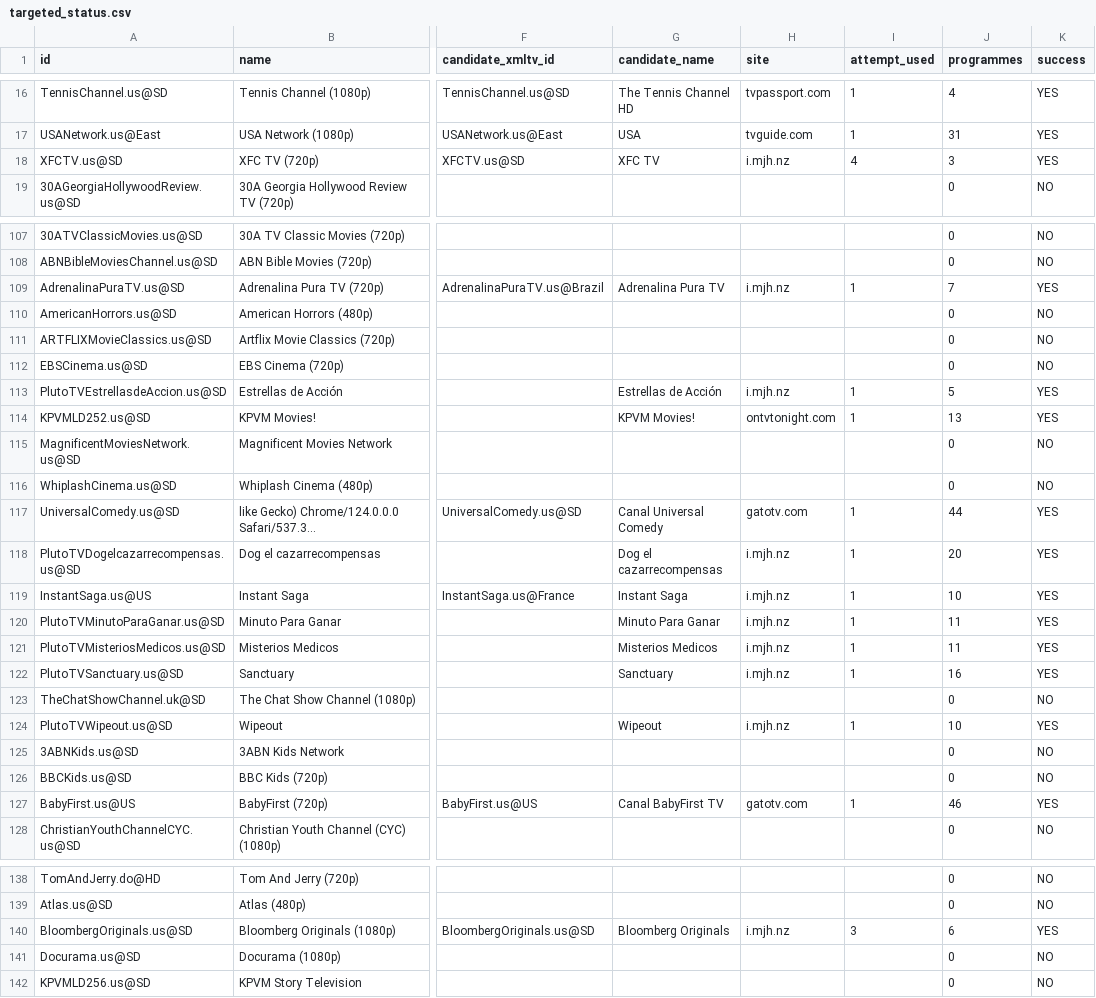
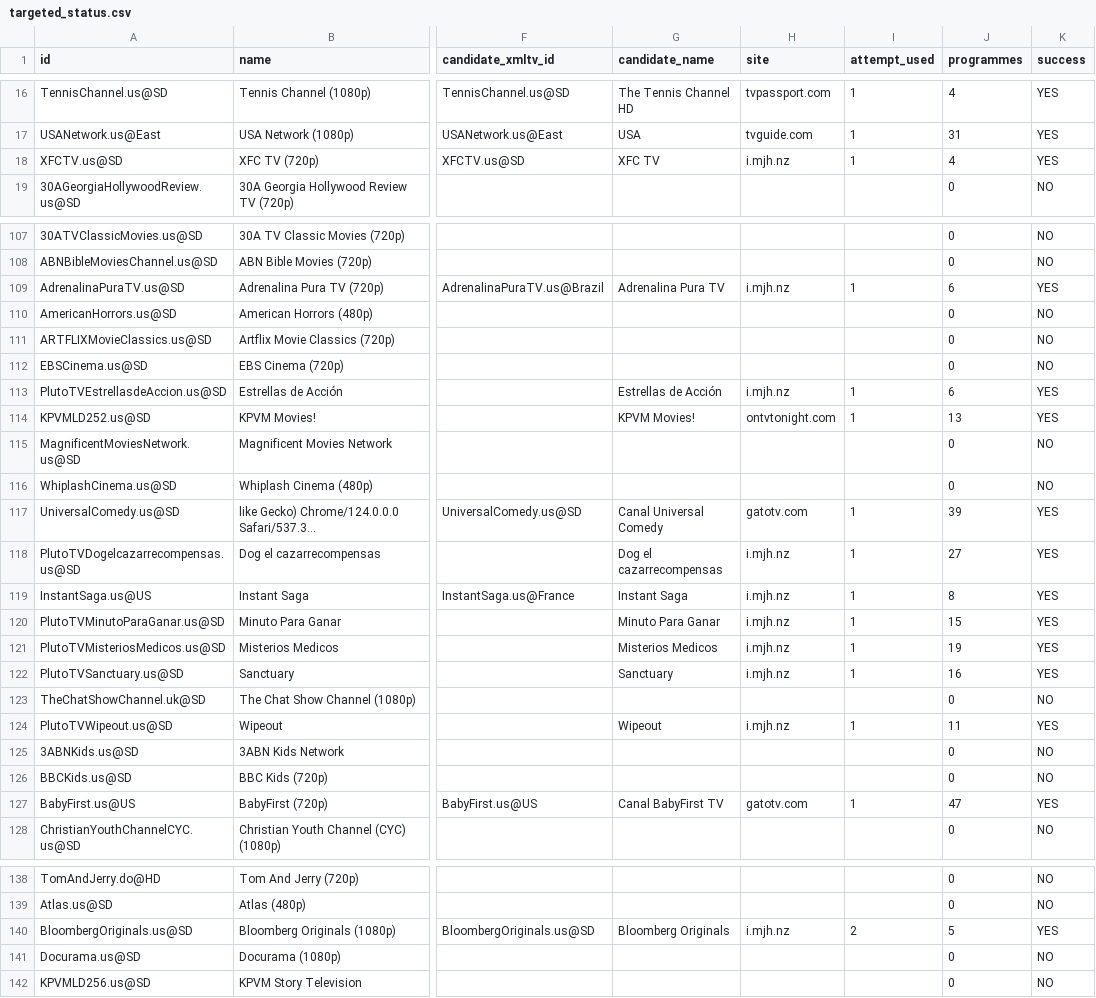
Before and after one commit to mjcotter13/iptv-us-epg, a CSV file: public/v7/targeted_status.csv, drawn as a sheet; only a part is shown, gaps mark what is left out; long unchanged cells end in …; the diff covers the shown part only; the diff names each change by its address in the sheet, - before the commit and + after, or states it on an @@ line.

```diff
--- a/public/v7/targeted_status.csv
+++ b/public/v7/targeted_status.csv
-I18 (attempt_used): 4
+I18 (attempt_used): 1
-J18 (programmes): 3
+J18 (programmes): 4
-J109 (programmes): 7
+J109 (programmes): 6
-J113 (programmes): 5
+J113 (programmes): 6
-J117 (programmes): 44
+J117 (programmes): 39
-J118 (programmes): 20
+J118 (programmes): 27
-J119 (programmes): 10
+J119 (programmes): 8
-J120 (programmes): 11
+J120 (programmes): 15
-J121 (programmes): 11
+J121 (programmes): 19
-J124 (programmes): 10
+J124 (programmes): 11
-J127 (programmes): 46
+J127 (programmes): 47
-I140 (attempt_used): 3
+I140 (attempt_used): 2
-J140 (programmes): 6
+J140 (programmes): 5
```
Also changed, not shown: 8 edited cells elsewhere in this file, public/v10_rescue_report.csv, public/v7/attempt_status.csv, 4 other files.
